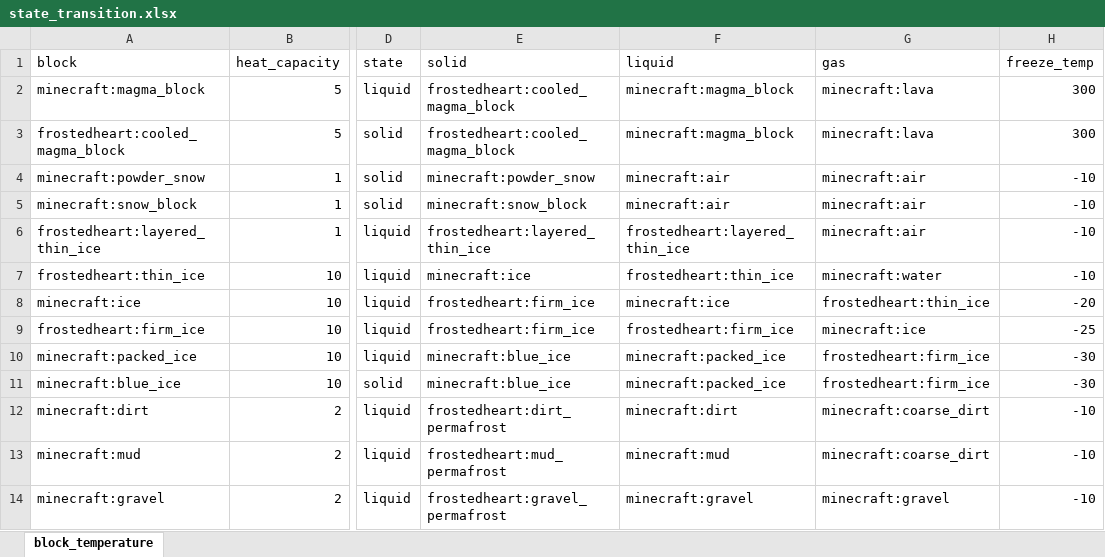
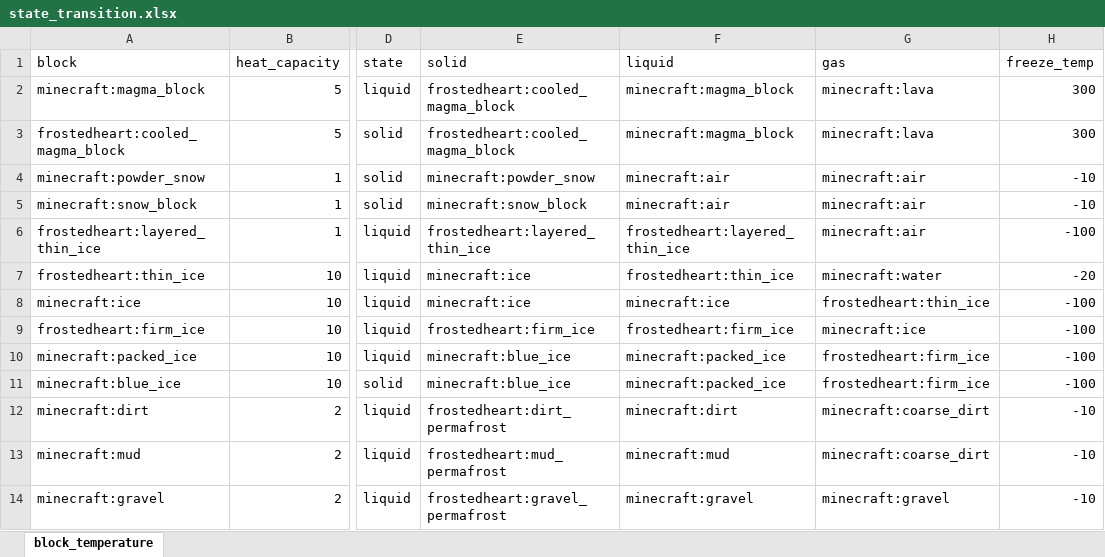
Before and after one commit to TeamMoegMC/FrostedHeart, an Excel workbook: src/datagen/resources/data/frostedheart/data/state_transition.xlsx, sheet block_temperature, drawn as a sheet; only a part is shown, gaps mark what is left out; values as stored, in another font and other column widths than the file's, no borders; the diff names each change by its address in the sheet, - before the commit and + after, or states it on an @@ line.

Commit message:
States

```diff
--- a/src/datagen/resources/data/frostedheart/data/state_transition.xlsx (sheet block_temperature)
+++ b/src/datagen/resources/data/frostedheart/data/state_transition.xlsx (sheet block_temperature)
-H6 (freeze_temp): -10
+H6 (freeze_temp): -100
-H7 (freeze_temp): -10
+H7 (freeze_temp): -20
-E8 (solid): frostedheart:firm_ice
+E8 (solid): minecraft:ice
-H8 (freeze_temp): -20
+H8 (freeze_temp): -100
-H9 (freeze_temp): -25
+H9 (freeze_temp): -100
-H10:H11 (freeze_temp): -30
+H10:H11 (freeze_temp): -100
```
Also changed, not shown: 6 other files.
